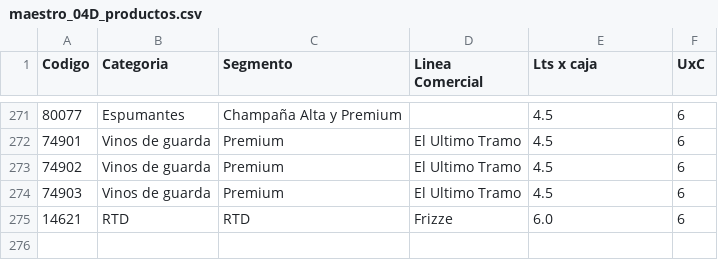
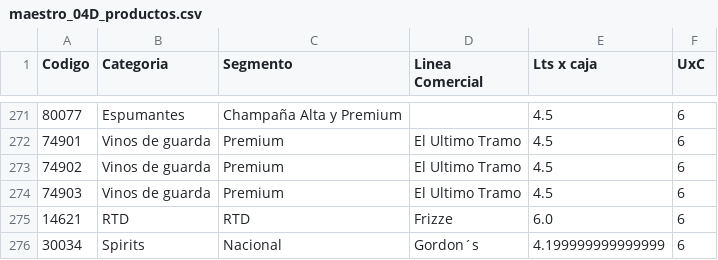
Before and after one commit to matiastorrespyp/orbit-matinal-penaflor, a CSV file: 09_CONFIG/maestro_04D_productos.csv, drawn as a sheet; only a part is shown, gaps mark what is left out; the diff names each change by its address in the sheet, - before the commit and + after, or states it on an @@ line.

```diff
--- a/09_CONFIG/maestro_04D_productos.csv
+++ b/09_CONFIG/maestro_04D_productos.csv
+row 276: 30034 | Spirits | Nacional | Gordon´s | 4.199999999999999 | 6
```
Also changed, not shown: 2 other files.
